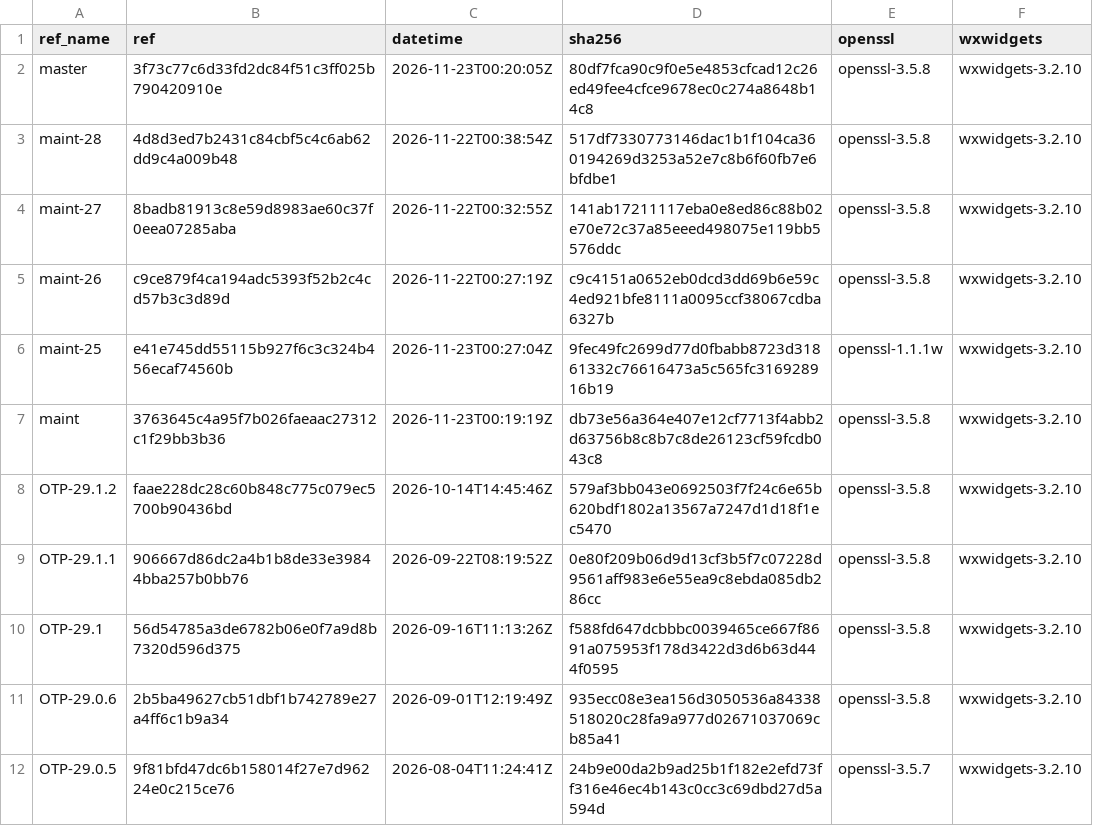
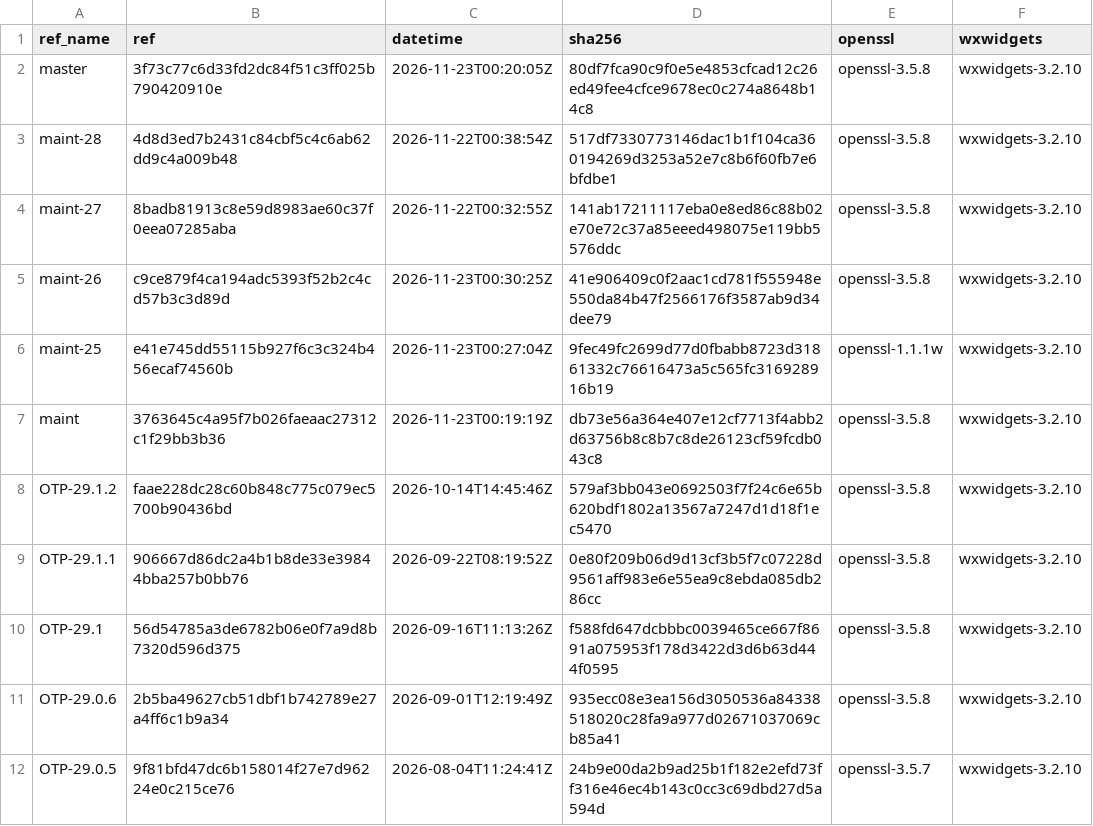
Before and after one commit to erlef/otp_builds, a CSV file: builds/aarch64-apple-darwin.csv, drawn as a sheet; only a part is shown.

```diff
--- a/builds/aarch64-apple-darwin.csv
+++ b/builds/aarch64-apple-darwin.csv
@@ -4,3 +4,3 @@ maint-28,4d8d3ed7b2431c84cbf5c4c6ab62dd9c4a009b48,2026-11-22T00:38:54Z,517df7330
 maint-27,8badb81913c8e59d8983ae60c37f0eea07285aba,2026-11-22T00:32:55Z,141ab17211117eba0e8ed86c88b02e70e72c37a85eeed498075e119bb5576ddc,openssl-3.5.8,wxwidgets-3.2.10
-maint-26,c9ce879f4ca194adc5393f52b2c4cd57b3c3d89d,2026-11-22T00:27:19Z,c9c4151a0652eb0dcd3dd69b6e59c4ed921bfe8111a0095ccf38067cdba6327b,openssl-3.5.8,wxwidgets-3.2.10
+maint-26,c9ce879f4ca194adc5393f52b2c4cd57b3c3d89d,2026-11-23T00:30:25Z,41e906409c0f2aac1cd781f555948e550da84b47f2566176f3587ab9d34dee79,openssl-3.5.8,wxwidgets-3.2.10
 maint-25,e41e745dd55115b927f6c3c324b456ecaf74560b,2026-11-23T00:27:04Z,9fec49fc2699d77d0fbabb8723d31861332c76616473a5c565fc316928916b19,openssl-1.1.1w,wxwidgets-3.2.10
```
